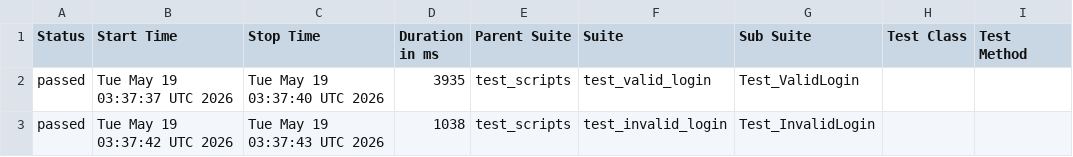
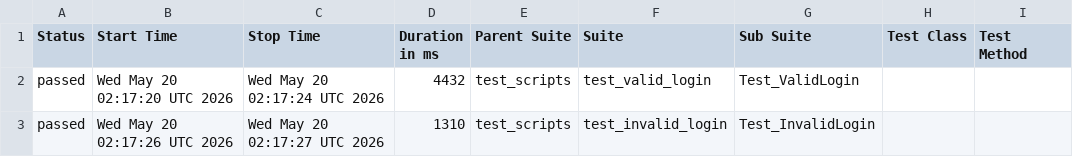
Before and after one commit to Nayaknish/b154_afw_make, a CSV file: data/suites.csv, drawn as a sheet; only a part is shown; the diff names each change by its address in the sheet, - before the commit and + after, or states it on an @@ line.

```diff
--- a/data/suites.csv
+++ b/data/suites.csv
-B2 (Start Time): Tue May 19 03:37:37 UTC 2026
+B2 (Start Time): Wed May 20 02:17:20 UTC 2026
-C2 (Stop Time): Tue May 19 03:37:40 UTC 2026
+C2 (Stop Time): Wed May 20 02:17:24 UTC 2026
-D2 (Duration in ms): 3935
+D2 (Duration in ms): 4432
-B3 (Start Time): Tue May 19 03:37:42 UTC 2026
+B3 (Start Time): Wed May 20 02:17:26 UTC 2026
-C3 (Stop Time): Tue May 19 03:37:43 UTC 2026
+C3 (Stop Time): Wed May 20 02:17:27 UTC 2026
-D3 (Duration in ms): 1038
+D3 (Duration in ms): 1310
```
Also changed, not shown: 24 other files.
